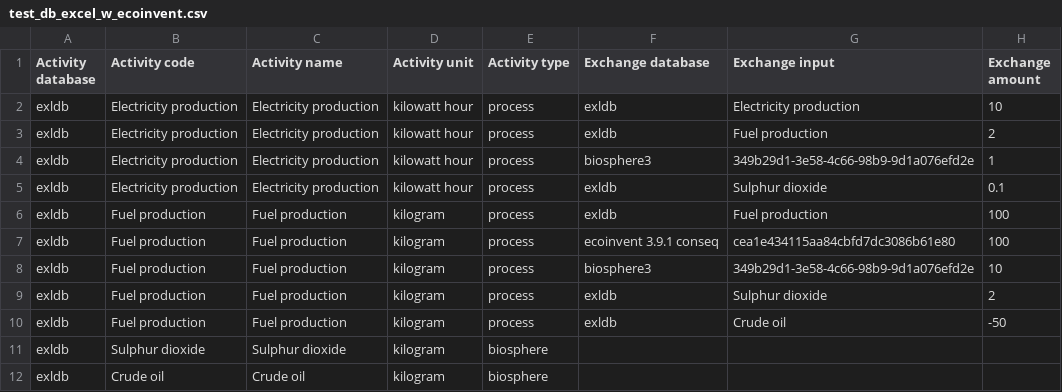
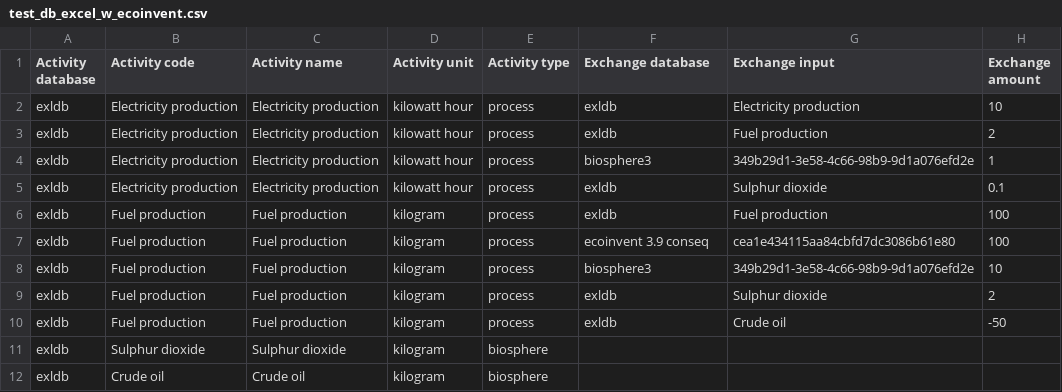
Before and after one commit to massimopizzol/advanced-lca-notebooks, a CSV file: Course-material/test_db_excel_w_ecoinvent.csv, drawn as a sheet; only a part is shown; the diff names each change by its address in the sheet, - before the commit and + after, or states it on an @@ line.

Commit message:
bw2 versions in the course material folder

```diff
--- a/Course-material/test_db_excel_w_ecoinvent.csv
+++ b/Course-material/test_db_excel_w_ecoinvent.csv
-F7 (Exchange database): ecoinvent 3.9.1 conseq
+F7 (Exchange database): ecoinvent 3.9 conseq
```
Also changed, not shown: 20 other files.
